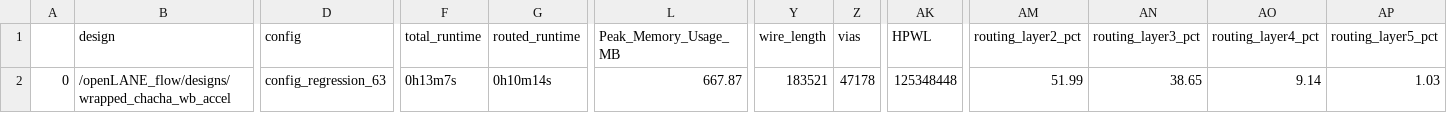
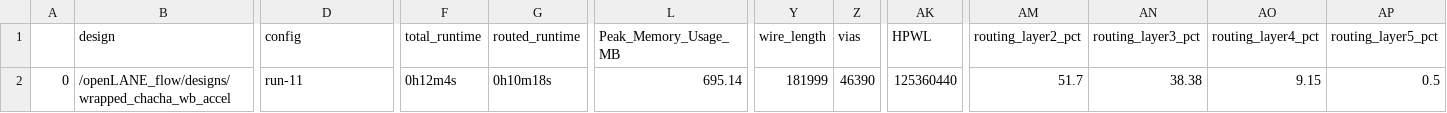
Before and after one commit to rpls/wrapped_chacha_wb_accel, a CSV file: gds/final_summary_report.csv, drawn as a sheet; only a part is shown, gaps mark what is left out; the diff names each change by its address in the sheet, - before the commit and + after, or states it on an @@ line.

Commit message:
Update design with disabled output clock buffers
Fixes #1

```diff
--- a/gds/final_summary_report.csv
+++ b/gds/final_summary_report.csv
-D2 (config): config_regression_63
+D2 (config): run-11
-F2 (total_runtime): 0h13m7s
+F2 (total_runtime): 0h12m4s
-G2 (routed_runtime): 0h10m14s
+G2 (routed_runtime): 0h10m18s
-L2 (Peak_Memory_Usage_MB): 667.87
+L2 (Peak_Memory_Usage_MB): 695.14
-Y2 (wire_length): 183521
+Y2 (wire_length): 181999
-Z2 (vias): 47178
+Z2 (vias): 46390
-AK2 (HPWL): 125348448
+AK2 (HPWL): 125360440
-AM2 (routing_layer2_pct): 51.99
+AM2 (routing_layer2_pct): 51.7
-AN2 (routing_layer3_pct): 38.65
+AN2 (routing_layer3_pct): 38.38
-AO2 (routing_layer4_pct): 9.14
+AO2 (routing_layer4_pct): 9.15
-AP2 (routing_layer5_pct): 1.03
+AP2 (routing_layer5_pct): 0.5
```
Also changed, not shown: 7 other files.
